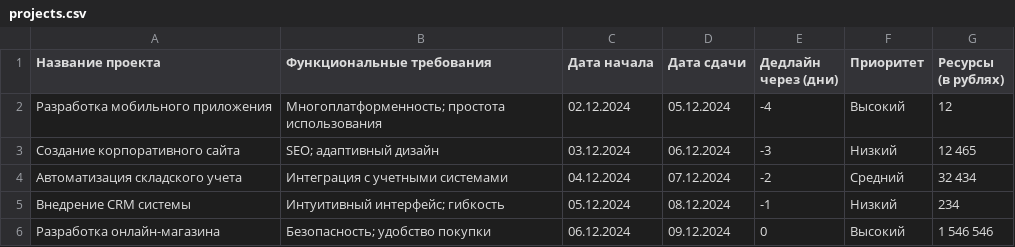
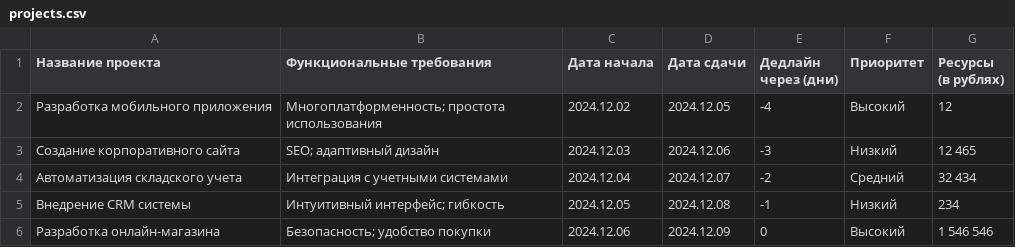
Before and after one commit to yeahbut47/My-datasets, a CSV file: projects.csv, drawn as a sheet.

Commit message:
Update projects.csv

```diff
--- a/projects.csv
+++ b/projects.csv
@@ -1,6 +1,6 @@
 Название проекта,Функциональные требования,Дата начала,Дата сдачи,Дедлайн через (дни),Приоритет,Ресурсы (в рублях)
-Разработка мобильного приложения,Многоплатформенность; простота использования,02.12.2024,05.12.2024,-4,Высокий,12
-Создание корпоративного сайта,SEO; адаптивный дизайн,03.12.2024,06.12.2024,-3,Низкий,12 465
-Автоматизация складского учета,Интеграция с учетными системами,04.12.2024,07.12.2024,-2,Средний,32 434
-Внедрение CRM системы,Интуитивный интерфейс; гибкость,05.12.2024,08.12.2024,-1,Низкий ,234
-Разработка онлайн-магазина,Безопасность; удобство покупки,06.12.2024,09.12.2024,0,Высокий,1 546 546
+Разработка мобильного приложения,Многоплатформенность; простота использования,2024.12.02,2024.12.05,-4,Высокий,12
+Создание корпоративного сайта,SEO; адаптивный дизайн,2024.12.03,2024.12.06,-3,Низкий,12 465
+Автоматизация складского учета,Интеграция с учетными системами,2024.12.04,2024.12.07,-2,Средний,32 434
+Внедрение CRM системы,Интуитивный интерфейс; гибкость,2024.12.05,2024.12.08,-1,Низкий ,234
+Разработка онлайн-магазина,Безопасность; удобство покупки,2024.12.06,2024.12.09,0,Высокий,1 546 546
```
